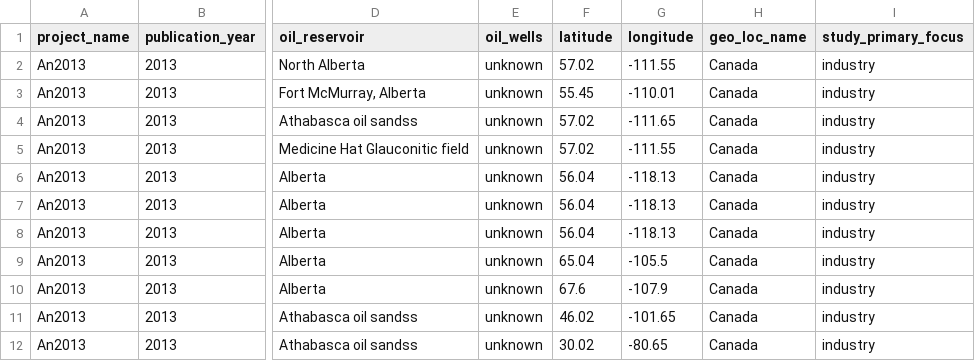
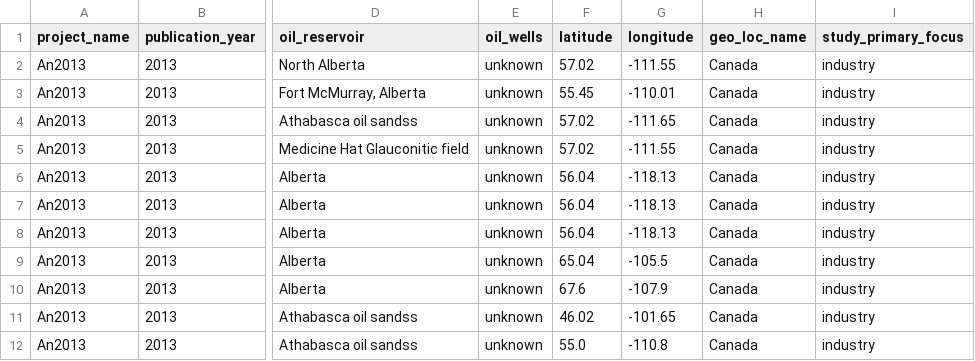
Before and after one commit to Gevika/map_metagenome, a TSV file: data/data.tsv, drawn as a sheet; only a part is shown, gaps mark what is left out; the diff names each change by its address in the sheet, - before the commit and + after, or states it on an @@ line.

Commit message:
Update data.tsv

```diff
--- a/data/data.tsv
+++ b/data/data.tsv
-F12 (latitude): 30.02
+F12 (latitude): 55.0
-G12 (longitude): -80.65
+G12 (longitude): -110.8
```
